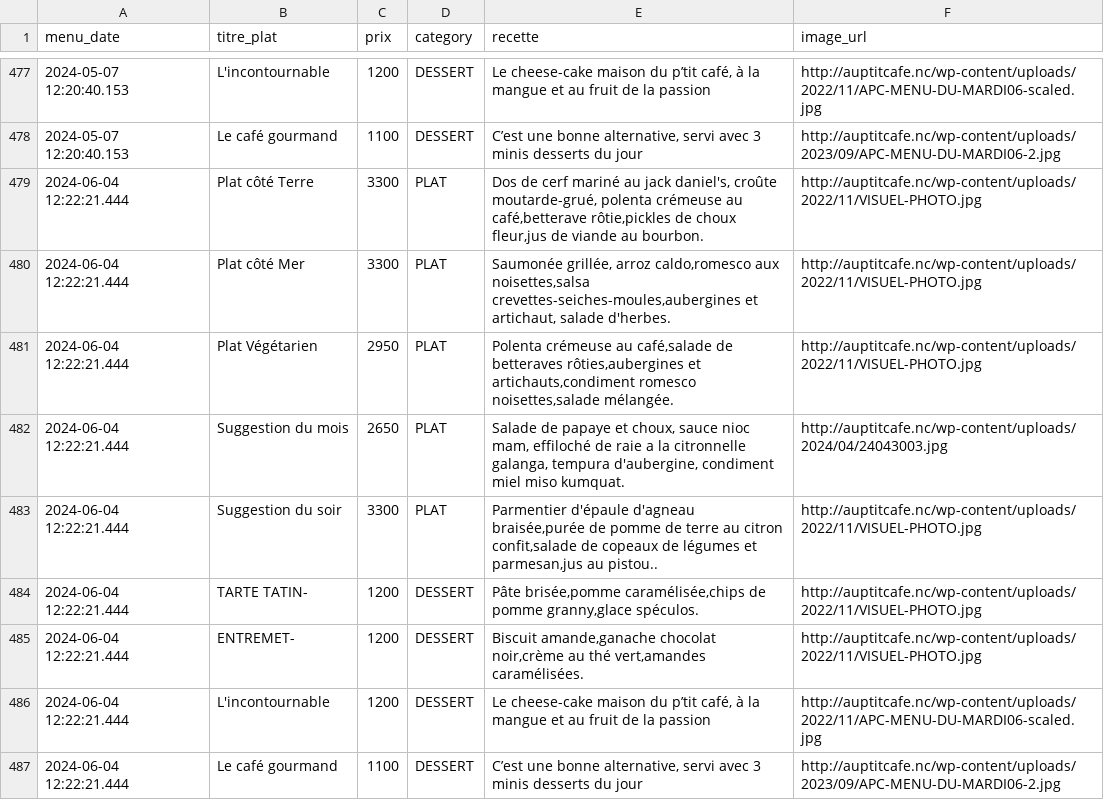
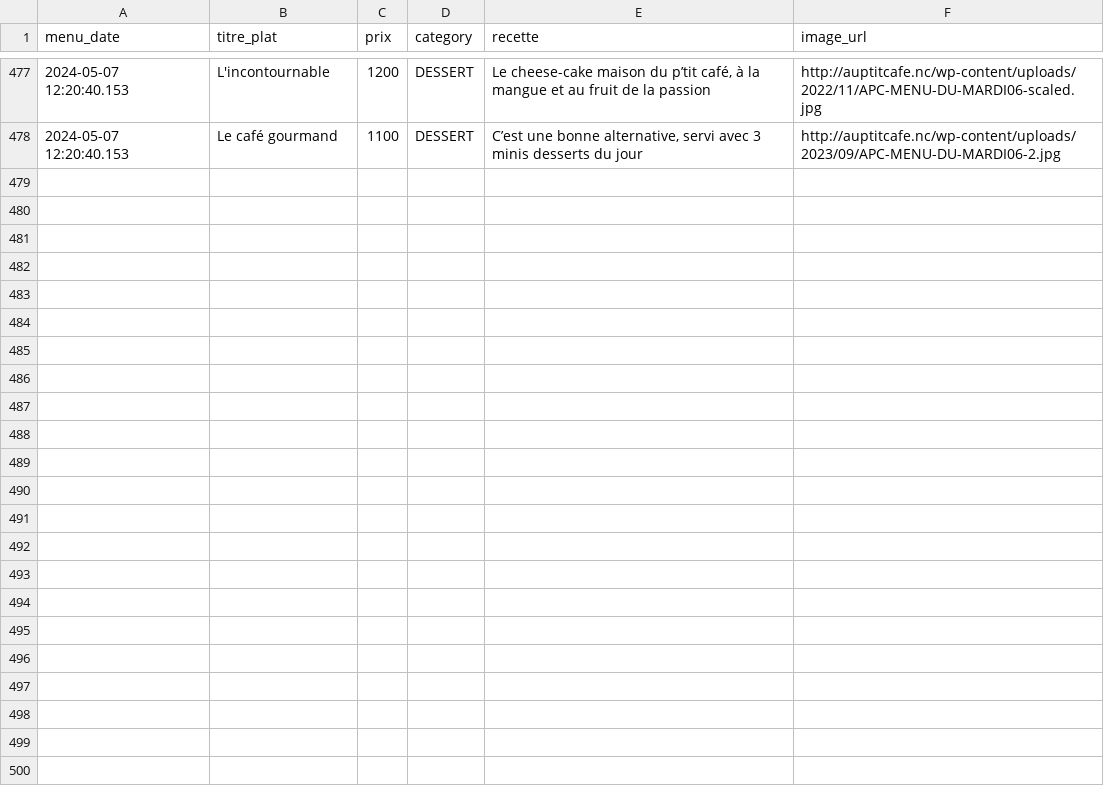
Before and after one commit to adriens/auptitcafe-data, a CSV file: data/menus_hist.csv, drawn as a sheet; only a part is shown, gaps mark what is left out; the diff names each change by its address in the sheet, - before the commit and + after, or states it on an @@ line.

Commit message:
Update menus_hist.csv
cf #11

```diff
--- a/data/menus_hist.csv
+++ b/data/menus_hist.csv
-row 479: 2024-06-04 12:22:21.444 | Plat côté Terre | 3300 | PLAT | Dos de cerf mariné au jack daniel's, croûte moutarde-grué, polenta crémeuse au café,betterave rôtie,pickles de choux fleur,jus de viande au bourbon. | http://auptitcafe.nc/wp-content/uploads/2022/11/VISUEL-PHOTO.jpg
-row 480: 2024-06-04 12:22:21.444 | Plat côté Mer | 3300 | PLAT | Saumonée grillée, arroz caldo,romesco aux noisettes,salsa crevettes-seiches-moules,aubergines et artichaut, salade d'herbes. | http://auptitcafe.nc/wp-content/uploads/2022/11/VISUEL-PHOTO.jpg
-row 481: 2024-06-04 12:22:21.444 | Plat Végétarien | 2950 | PLAT | Polenta crémeuse au café,salade de betteraves rôties,aubergines et artichauts,condiment romesco noisettes,salade mélangée. | http://auptitcafe.nc/wp-content/uploads/2022/11/VISUEL-PHOTO.jpg
-row 482: 2024-06-04 12:22:21.444 | Suggestion du mois | 2650 | PLAT | Salade de papaye et choux, sauce nioc mam, effiloché de raie a la citronnelle galanga, tempura d'aubergine, condiment miel miso kumquat. | http://auptitcafe.nc/wp-content/uploads/2024/04/24043003.jpg
-row 483: 2024-06-04 12:22:21.444 | Suggestion du soir | 3300 | PLAT | Parmentier d'épaule d'agneau braisée,purée de pomme de terre au citron confit,salade de copeaux de légumes et parmesan,jus au pistou.. | http://auptitcafe.nc/wp-content/uploads/2022/11/VISUEL-PHOTO.jpg
-row 484: 2024-06-04 12:22:21.444 | TARTE TATIN- | 1200 | DESSERT | Pâte brisée,pomme caramélisée,chips de pomme granny,glace spéculos. | http://auptitcafe.nc/wp-content/uploads/2022/11/VISUEL-PHOTO.jpg
-row 485: 2024-06-04 12:22:21.444 | ENTREMET- | 1200 | DESSERT | Biscuit amande,ganache chocolat noir,crème au thé vert,amandes caramélisées. | http://auptitcafe.nc/wp-content/uploads/2022/11/VISUEL-PHOTO.jpg
-row 486: 2024-06-04 12:22:21.444 | L'incontournable | 1200 | DESSERT | Le cheese-cake maison du p’tit café, à la mangue et au fruit de la passion | http://auptitcafe.nc/wp-content/uploads/2022/11/APC-MENU-DU-MARDI06-scaled.jpg
-row 487: 2024-06-04 12:22:21.444 | Le café gourmand | 1100 | DESSERT | C’est une bonne alternative, servi avec 3 minis desserts du jour | http://auptitcafe.nc/wp-content/uploads/2023/09/APC-MENU-DU-MARDI06-2.jpg
```
